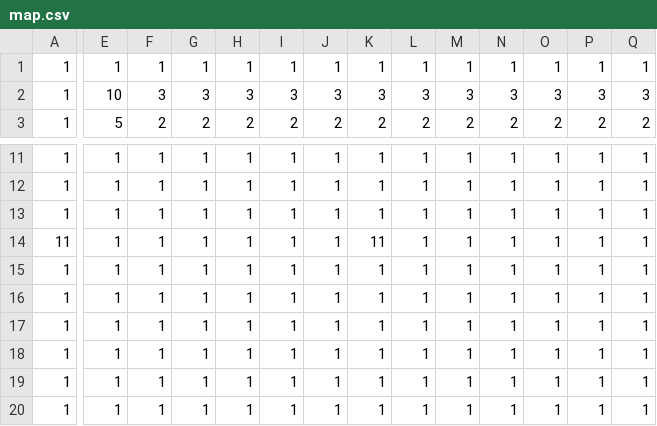
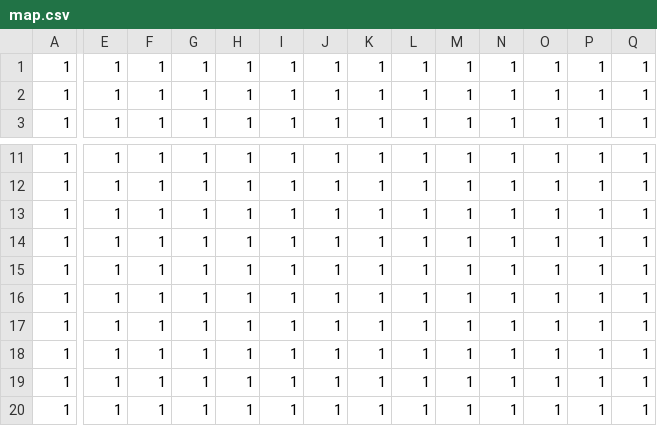
Before and after one commit to aYukine/rpg-game, a CSV file: resource/map.csv, drawn as a sheet; only a part is shown, gaps mark what is left out; the diff covers the shown part only; the diff names each change by its address in the sheet, - before the commit and + after, or states it on an @@ line.

```diff
--- a/resource/map.csv
+++ b/resource/map.csv
-E2: 10
+E2: 1
-F2: 3
+F2: 1
-G2: 3
+G2: 1
-H2: 3
+H2: 1
-I2: 3
+I2: 1
-J2: 3
+J2: 1
-K2: 3
+K2: 1
-L2: 3
+L2: 1
-M2: 3
+M2: 1
-N2: 3
+N2: 1
-O2: 3
+O2: 1
-P2: 3
+P2: 1
-Q2: 3
+Q2: 1
-E3: 5
+E3: 1
-F3: 2
+F3: 1
-G3: 2
+G3: 1
-H3: 2
+H3: 1
-I3: 2
+I3: 1
-J3: 2
+J3: 1
-K3: 2
+K3: 1
-L3: 2
+L3: 1
-M3: 2
+M3: 1
-N3: 2
+N3: 1
-O3: 2
+O3: 1
-P3: 2
+P3: 1
-Q3: 2
+Q3: 1
-A14: 11
+A14: 1
-K14: 11
+K14: 1
```
Also changed, not shown: 38 edited cells elsewhere in this file, 1 other file.
